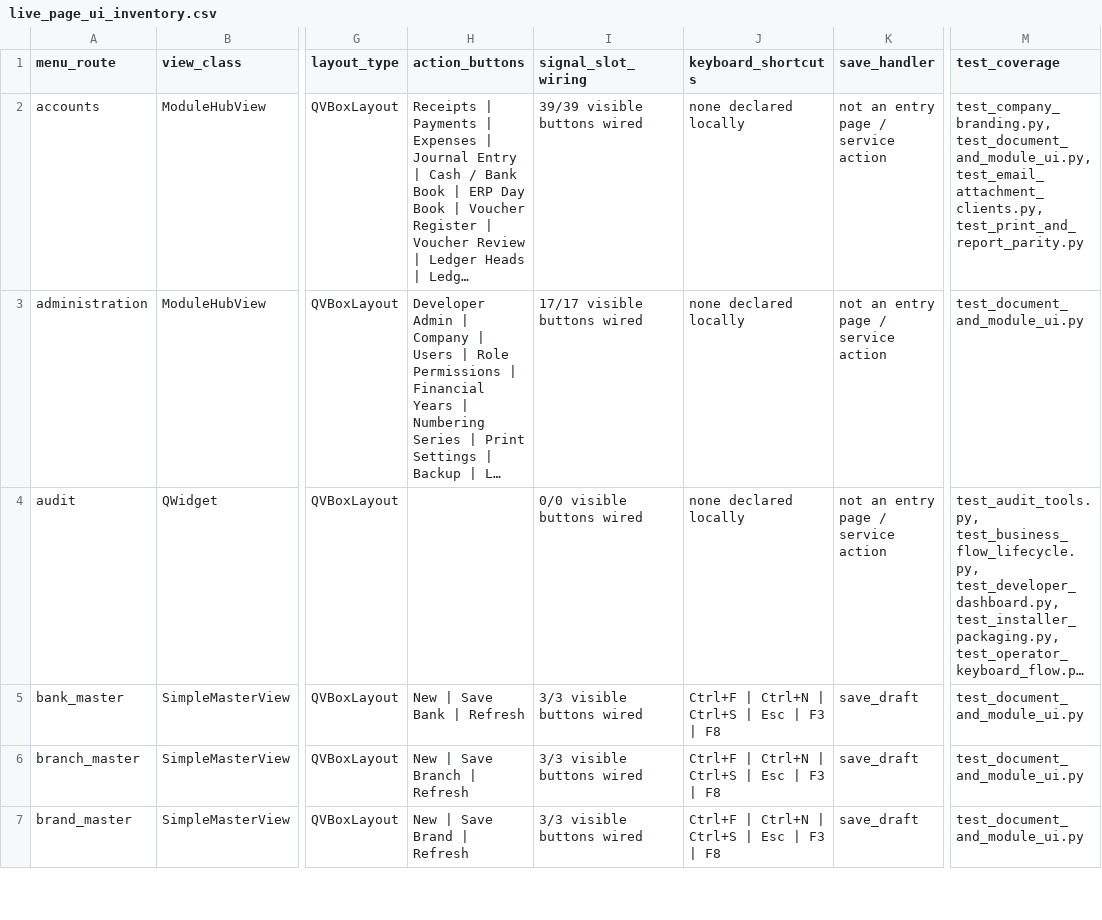
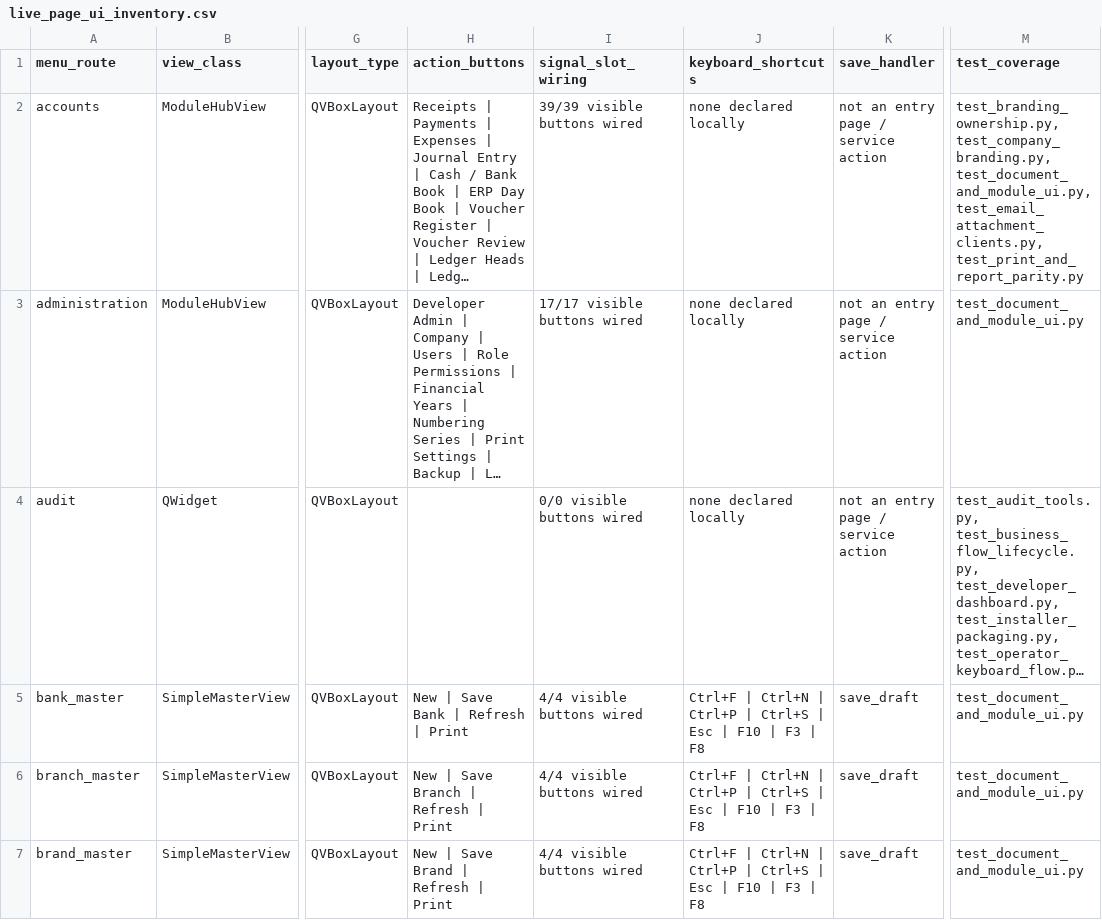
Before and after one commit to saathvika-lpg3/billing, a CSV file: audit/live_page_ui_inventory.csv, drawn as a sheet; only a part is shown, gaps mark what is left out; long unchanged cells end in …; the diff covers the shown part only; the diff names each change by its address in the sheet, - before the commit and + after, or states it on an @@ line.

Commit message:
fix: separate product branding and certify installer 1.7.7

```diff
--- a/audit/live_page_ui_inventory.csv
+++ b/audit/live_page_ui_inventory.csv
-M2 (test_coverage): test_company_branding.py, test_document_and_module_ui.py,…
+M2 (test_coverage): test_branding_ownership.py, test_company_branding.py, test_document_and_module_ui.py,…
-H5 (action_buttons): New | Save Bank | Refresh
+H5 (action_buttons): New | Save Bank | Refresh | Print
-I5:I7 (signal_slot_wiring): 3/3 visible buttons wired
+I5:I7 (signal_slot_wiring): 4/4 visible buttons wired
-J5:J7 (keyboard_shortcuts): …Ctrl+N | Ctrl+S | Esc | F3…
+J5:J7 (keyboard_shortcuts): …Ctrl+N | Ctrl+P | Ctrl+S | Esc | F10 | F3…
-H6 (action_buttons): New | Save Branch | Refresh
+H6 (action_buttons): New | Save Branch | Refresh | Print
-H7 (action_buttons): New | Save Brand | Refresh
+H7 (action_buttons): New | Save Brand | Refresh | Print
```
Also changed, not shown: 60 edited cells elsewhere in this file, 41 other files.
